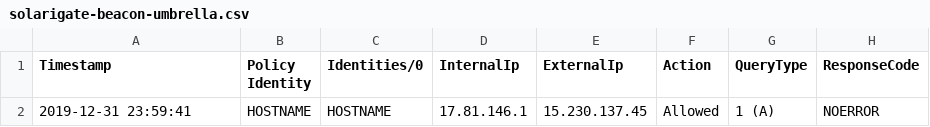
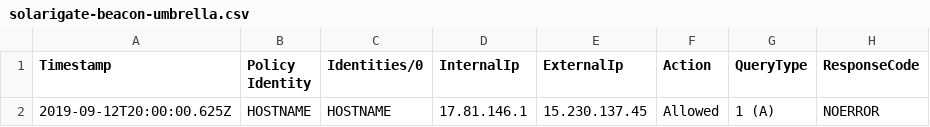
Before and after one commit to javiersoriano/sentinel-training, a CSV file: Artifacts/Telemetry/solarigate-beacon-umbrella.csv, drawn as a sheet; only a part is shown; the diff names each change by its address in the sheet, - before the commit and + after, or states it on an @@ line.

Commit message:
fixing timestamp

```diff
--- a/Artifacts/Telemetry/solarigate-beacon-umbrella.csv
+++ b/Artifacts/Telemetry/solarigate-beacon-umbrella.csv
-A2 (Timestamp): 2019-12-31 23:59:41
+A2 (Timestamp): 2019-09-12T20:00:00.625Z
```
